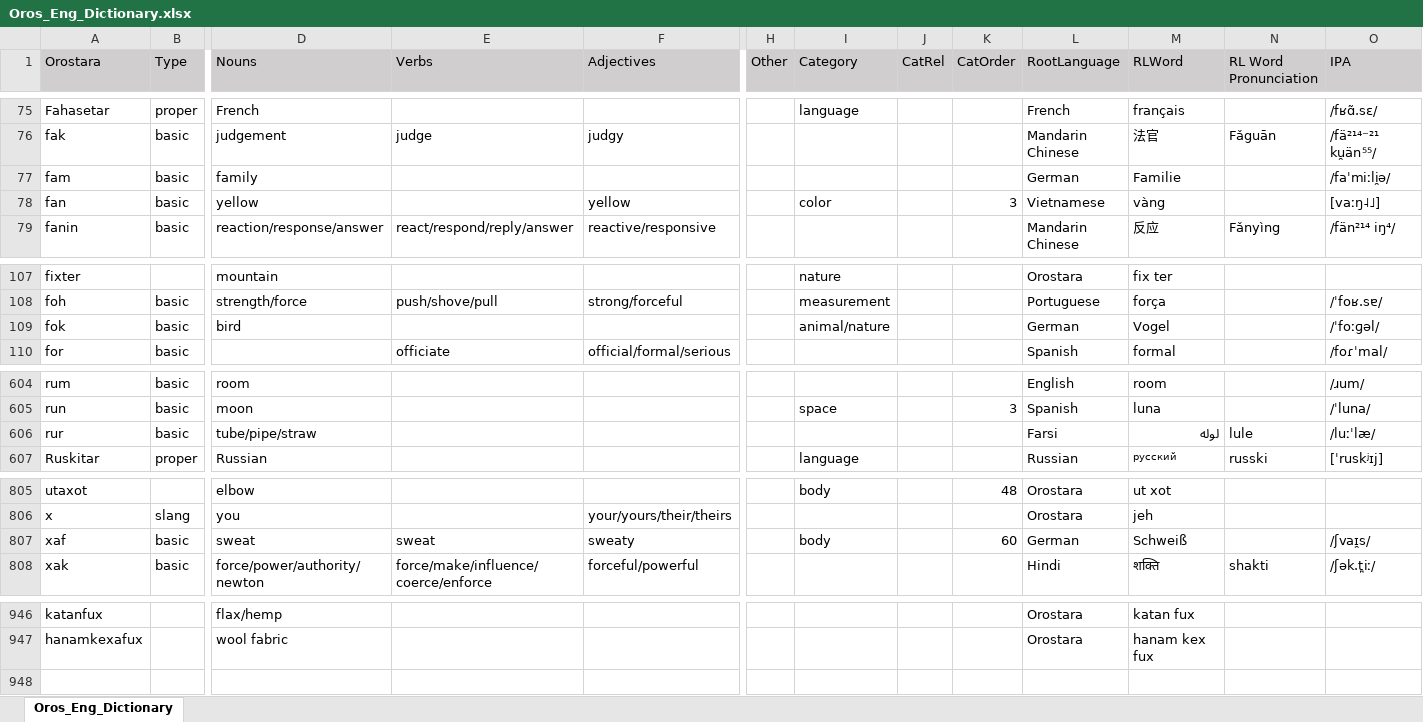
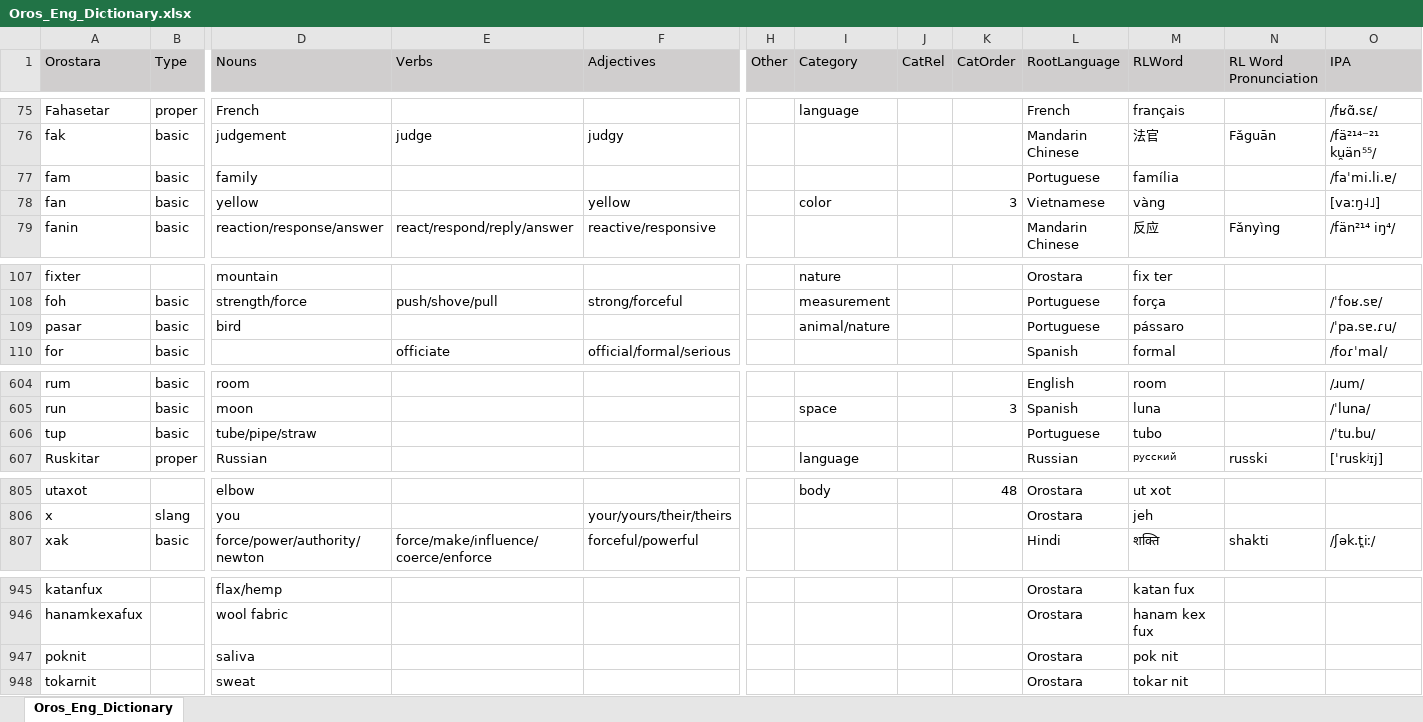
Before and after one commit to brushscape/Orostara-Dictionary, an Excel workbook: files/Oros_Eng_Dictionary.xlsx, sheet Oros_Eng_Dictionary, drawn as a sheet; only a part is shown, gaps mark what is left out; values as stored, in another font and other column widths than the file's, no borders; table styles not drawn; removed rows and columns are numbered as before the commit, all else as after; rows hold the shown columns only; the diff covers the shown part only; the diff names each change by its address in the sheet, - before the commit and + after, or states it on an @@ line.

```diff
--- a/files/Oros_Eng_Dictionary.xlsx (sheet Oros_Eng_Dictionary)
+++ b/files/Oros_Eng_Dictionary.xlsx (sheet Oros_Eng_Dictionary)
-L77 (RootLanguage): German
+L77 (RootLanguage): Portuguese
-M77 (RLWord): Familie
+M77 (RLWord): família
-O77 (IPA): /faˈmiːli̯ə/
+O77 (IPA): /faˈmi.li.ɐ/
-row 109: fok | basic | bird |  |  |  | animal/nature |  |  | German | Vogel |  | /ˈfoːɡəl/
+row 109: pasar | basic | bird |  |  |  | animal/nature |  |  | Portuguese | pássaro |  | /ˈpa.sɐ.ɾu/
-row 606: rur | basic | tube/pipe/straw |  |  |  |  |  |  | Farsi | لوله | lule | /luːˈlæ/
+row 606: tup | basic | tube/pipe/straw |  |  |  |  |  |  | Portuguese | tubo |  | /ˈtu.bu/
-row 807: xaf | basic | sweat | sweat | sweaty |  | body |  | 60 | German | Schweiß |  | /ʃvaɪ̯s/
+row 947: poknit |  | saliva |  |  |  |  |  |  | Orostara | pok nit
+row 948: tokarnit |  | sweat |  |  |  |  |  |  | Orostara | tokar nit
```
Also changed, not shown: 12 edited cells elsewhere in this sheet, 3 other files.
